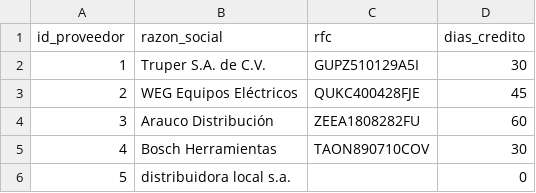
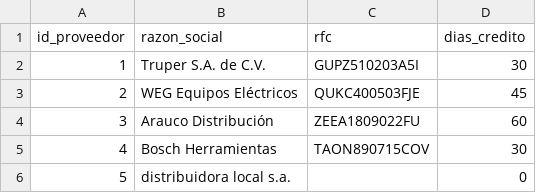
Before and after one commit to charlidev/Data_Engineering_Portfolio, a CSV file: Project_05_Ferreteria/data/datos_bronce/catalogos/proveedores.csv, drawn as a sheet.

```diff
--- a/Project_05_Ferreteria/data/datos_bronce/catalogos/proveedores.csv
+++ b/Project_05_Ferreteria/data/datos_bronce/catalogos/proveedores.csv
@@ -1,6 +1,6 @@
 id_proveedor,razon_social,rfc,dias_credito
-1,Truper S.A. de C.V.,GUPZ510129A5I,30
-2,WEG Equipos Eléctricos,QUKC400428FJE,45
-3,Arauco Distribución,ZEEA1808282FU,60
-4,Bosch Herramientas,TAON890710COV,30
+1,Truper S.A. de C.V.,GUPZ510203A5I,30
+2,WEG Equipos Eléctricos,QUKC400503FJE,45
+3,Arauco Distribución,ZEEA1809022FU,60
+4,Bosch Herramientas,TAON890715COV,30
 5,distribuidora local s.a.,,0
```
Also changed, not shown: Project_05_Ferreteria/data/datos_bronce/catalogos/clientes.csv, Project_05_Ferreteria/data/datos_bronce/catalogos/empleados.csv, 11 other files.
